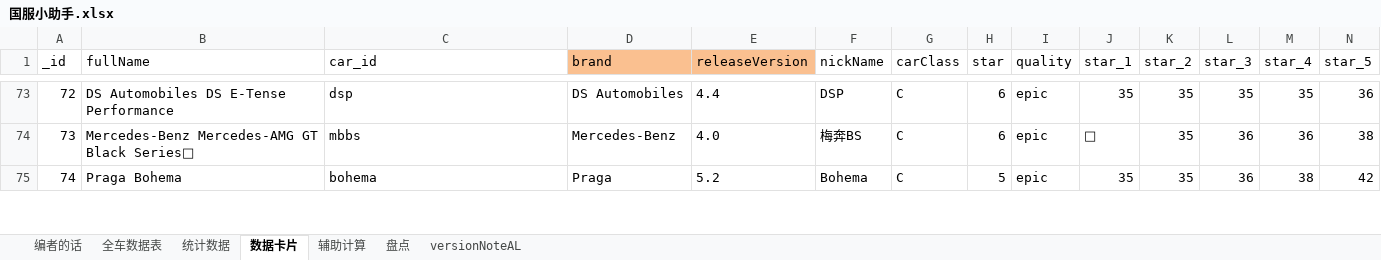
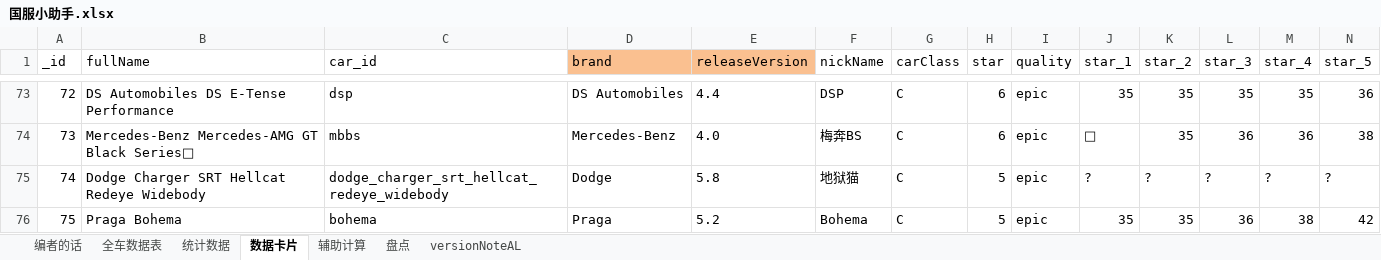
Before and after one commit to a9helper/a9-data, an Excel workbook: 国服小助手.xlsx, sheet 数据卡片, drawn as a sheet; only a part is shown, gaps mark what is left out; values as stored, in another font and other column widths than the file's, no borders; addresses are those after the commit; rows hold the shown columns only; the diff covers the shown part only; the diff names each change by its address in the sheet, - before the commit and + after, or states it on an @@ line.

```diff
--- a/国服小助手.xlsx (sheet 数据卡片)
+++ b/国服小助手.xlsx (sheet 数据卡片)
+row 75: 74 | Dodge Charger SRT Hellcat Redeye Widebody | dodge_charger_srt_hellcat_redeye_widebody | Dodge | 5.8 | 地狱猫 | C | 5 | epic | ? | ? | ? | ? | ?
@@ column A (_id) renumbered from row 76 down @@
```
Also changed, not shown: 5 added rows and 2 edited cells elsewhere in this sheet, sheet 全车数据表, sheet 统计数据, sheet versionNoteAL, formulas that keep their value, 1 other file.
